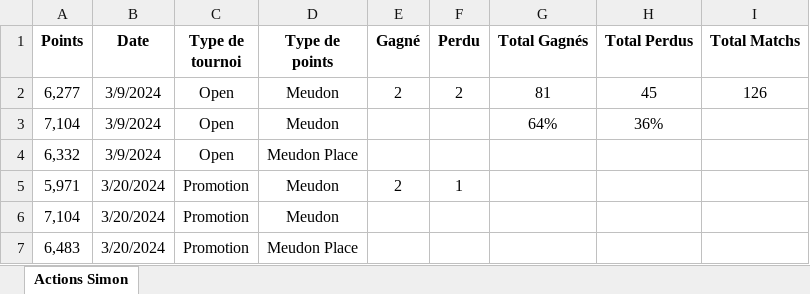
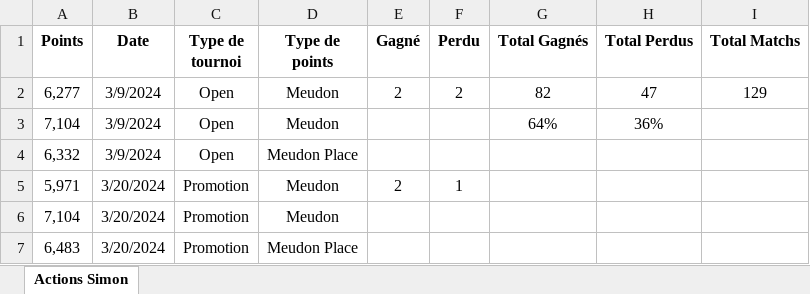
Before and after one commit to kazar-sys/Squash-Data, an Excel workbook: Data/Actions Simon.xlsx, sheet Actions Simon, drawn as a sheet; only a part is shown; values as stored, in another font and other column widths than the file's, no borders; the diff covers the shown part only; the diff names each change by its address in the sheet, - before the commit and + after, or states it on an @@ line.

```diff
--- a/Data/Actions Simon.xlsx (sheet Actions Simon)
+++ b/Data/Actions Simon.xlsx (sheet Actions Simon)
-G2 (Total Gagnés): 81
+G2 (Total Gagnés): 82
-H2 (Total Perdus): 45
+H2 (Total Perdus): 47
-I2 (Total Matchs): 126
+I2 (Total Matchs): 129
```
Also changed, not shown: 3 added rows, 2 removed rows and 35 edited cells elsewhere in this sheet, 1 other file.
